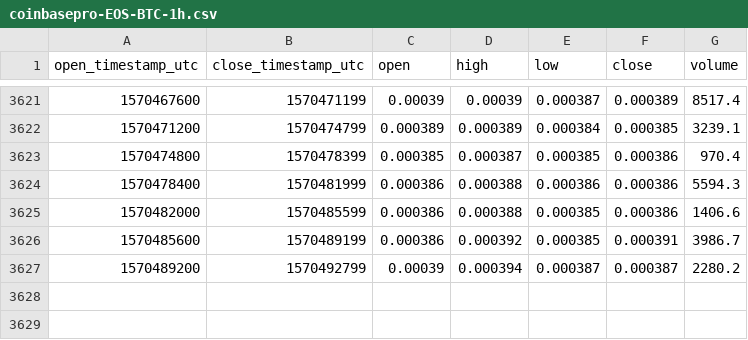
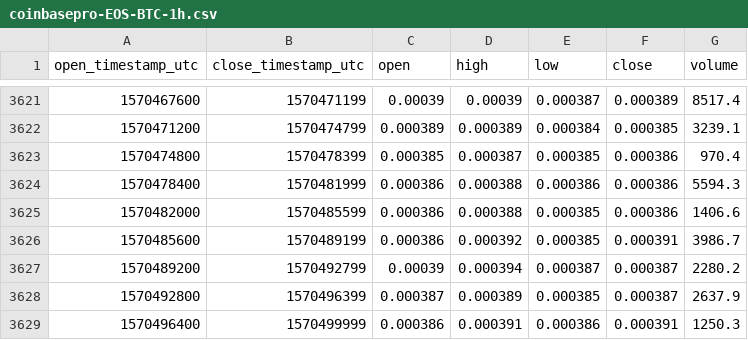
Before and after one commit to cryptobigbro/coinbasepro-EOS-BTC, a CSV file: coinbasepro-EOS-BTC-1h.csv, drawn as a sheet; only a part is shown, gaps mark what is left out.

Commit message:
Update OHLCV data.

```diff
--- a/coinbasepro-EOS-BTC-1h.csv
+++ b/coinbasepro-EOS-BTC-1h.csv
@@ -3627 +3627,3 @@ open_timestamp_utc,close_timestamp_utc,open,high,low,close,volume
 1570489200,1570492799,0.00039,0.000394,0.000387,0.000387,2280.2
+1570492800,1570496399,0.000387,0.000389,0.000385,0.000387,2637.9
+1570496400,1570499999,0.000386,0.000391,0.000386,0.000391,1250.3
```
